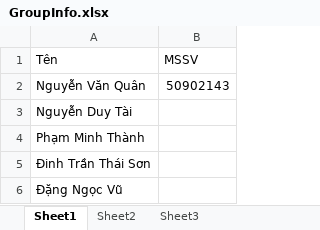
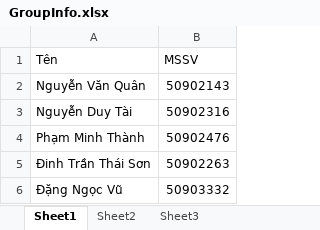
Before and after one commit to kudo108/crazylib, an Excel workbook: BaoCaoNhom/GroupInfo.xlsx, sheet Sheet1, drawn as a sheet; values as stored, in another font and other column widths than the file's, no borders; the diff names each change by its address in the sheet, - before the commit and + after, or states it on an @@ line.

```diff
--- a/BaoCaoNhom/GroupInfo.xlsx (sheet Sheet1)
+++ b/BaoCaoNhom/GroupInfo.xlsx (sheet Sheet1)
-B3 (MSSV): (empty)
+B3 (MSSV): 50902316
-B4 (MSSV): (empty)
+B4 (MSSV): 50902476
-B5 (MSSV): (empty)
+B5 (MSSV): 50902263
-B6 (MSSV): (empty)
+B6 (MSSV): 50903332
```
